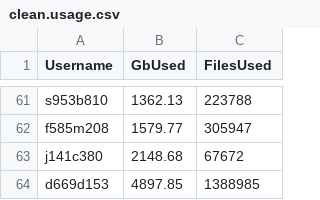
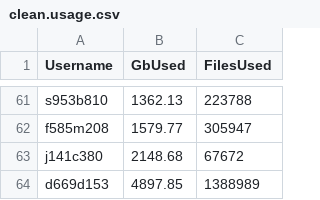
Before and after one commit to DevonDeRaad/kuhpcc.info, a CSV file: clean.usage.csv, drawn as a sheet; only a part is shown, gaps mark what is left out.

```diff
--- a/clean.usage.csv
+++ b/clean.usage.csv
@@ -63,2 +63,2 @@ f585m208,1579.77,305947
 j141c380,2148.68,67672
-d669d153,4897.85,1388985
+d669d153,4897.85,1388989
```
Also changed, not shown: 1 other file.
